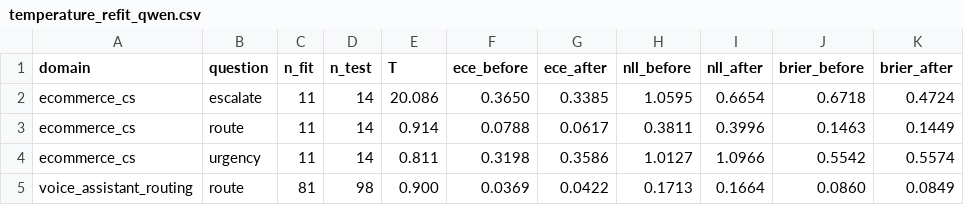
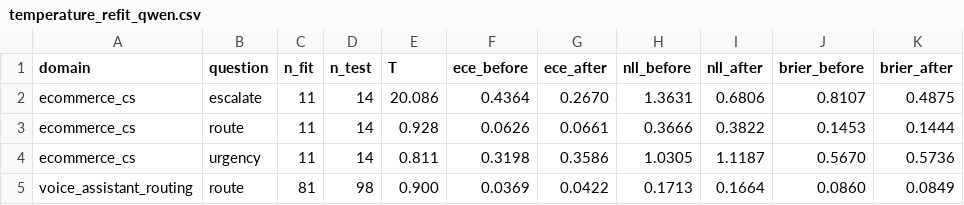
Before and after one commit to CodyQin/zh-decision-bench, a CSV file: results/tables/temperature_refit_qwen.csv, drawn as a sheet.

```diff
--- a/results/tables/temperature_refit_qwen.csv
+++ b/results/tables/temperature_refit_qwen.csv
@@ -1,5 +1,5 @@
 domain,question,n_fit,n_test,T,ece_before,ece_after,nll_before,nll_after,brier_before,brier_after
-ecommerce_cs,escalate,11,14,20.086,0.3650,0.3385,1.0595,0.6654,0.6718,0.4724
-ecommerce_cs,route,11,14,0.914,0.0788,0.0617,0.3811,0.3996,0.1463,0.1449
-ecommerce_cs,urgency,11,14,0.811,0.3198,0.3586,1.0127,1.0966,0.5542,0.5574
+ecommerce_cs,escalate,11,14,20.086,0.4364,0.2670,1.3631,0.6806,0.8107,0.4875
+ecommerce_cs,route,11,14,0.928,0.0626,0.0661,0.3666,0.3822,0.1453,0.1444
+ecommerce_cs,urgency,11,14,0.811,0.3198,0.3586,1.0305,1.1187,0.5670,0.5736
 voice_assistant_routing,route,81,98,0.900,0.0369,0.0422,0.1713,0.1664,0.0860,0.0849
```
Also changed, not shown: results/tables/metrics.csv, results/tables/permute_laya-multi.csv, 23 other files.
